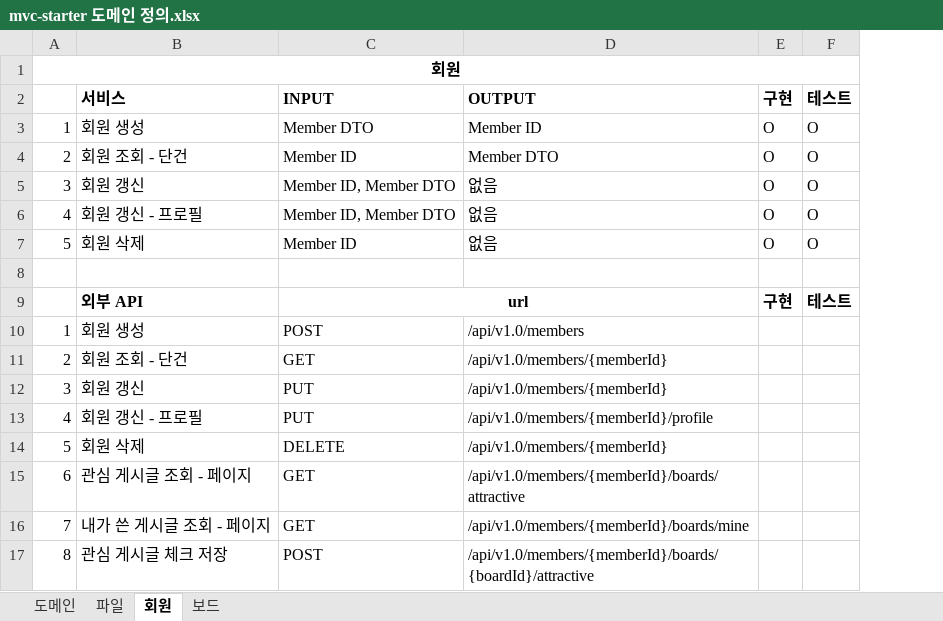
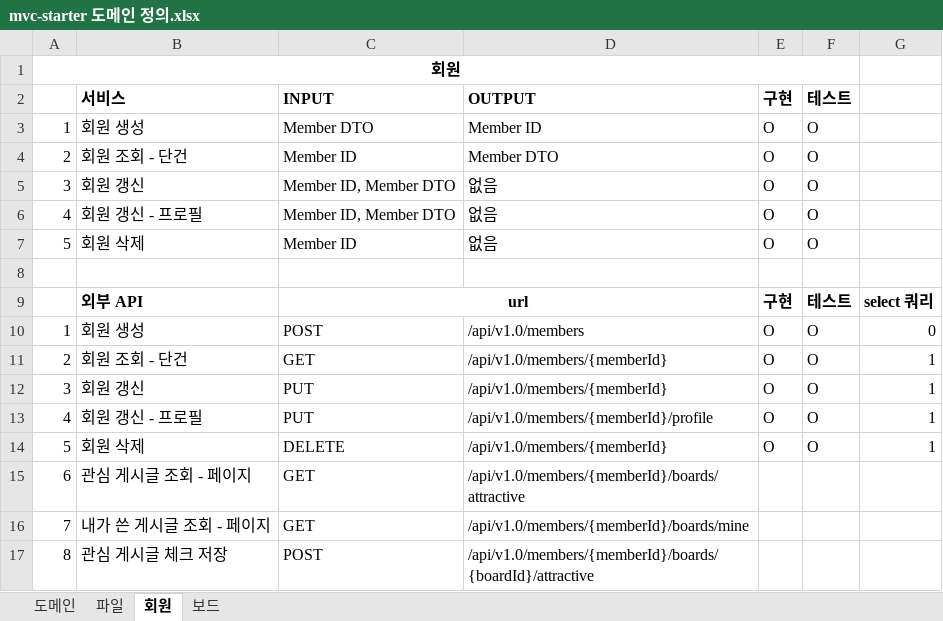
Before and after one commit to JuJin1324/mvc-starter, an Excel workbook: docs/mvc-starter 도메인 정의.xlsx, sheet 회원, drawn as a sheet; values as stored, in another font and other column widths than the file's, no borders; the diff names each change by its address in the sheet, - before the commit and + after, or states it on an @@ line.

```diff
--- a/docs/mvc-starter 도메인 정의.xlsx (sheet 회원)
+++ b/docs/mvc-starter 도메인 정의.xlsx (sheet 회원)
+column G, rows 9-14: select 쿼리 | 0 | 1 | 1 | 1 | 1
-E10:E14: (empty)
+E10:E14: O
-F10:F14: (empty)
+F10:F14: O
```
Also changed, not shown: sheet 파일, 16 other files.
